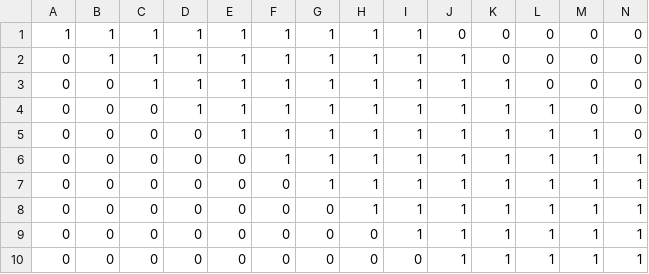
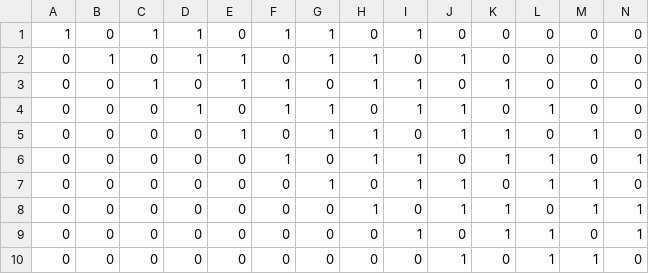
Before and after one commit to kowalks/ele32-labs, a CSV file: lab2_values/g18_10.csv, drawn as a sheet; only a part is shown; the diff covers the shown part only; the diff names each change by its address in the sheet, - before the commit and + after, or states it on an @@ line.

```diff
--- a/lab2_values/g18_10.csv
+++ b/lab2_values/g18_10.csv
-B1: 1
+B1: 0
-E1: 1
+E1: 0
-H1: 1
+H1: 0
-C2: 1
+C2: 0
-F2: 1
+F2: 0
-I2: 1
+I2: 0
-D3: 1
+D3: 0
-G3: 1
+G3: 0
-J3: 1
+J3: 0
-E4: 1
+E4: 0
-H4: 1
+H4: 0
-K4: 1
+K4: 0
-F5: 1
+F5: 0
-I5: 1
+I5: 0
-L5: 1
+L5: 0
-G6: 1
+G6: 0
-J6: 1
+J6: 0
-M6: 1
+M6: 0
-H7: 1
+H7: 0
-K7: 1
+K7: 0
-N7: 1
+N7: 0
-I8: 1
+I8: 0
-L8: 1
+L8: 0
-J9: 1
+J9: 0
-M9: 1
+M9: 0
-K10: 1
+K10: 0
-N10: 1
+N10: 0
```
Also changed, not shown: 3 edited cells elsewhere in this file, lab2_values/g14_8.csv, lab2_values/g15_9.csv, 17 other files.
